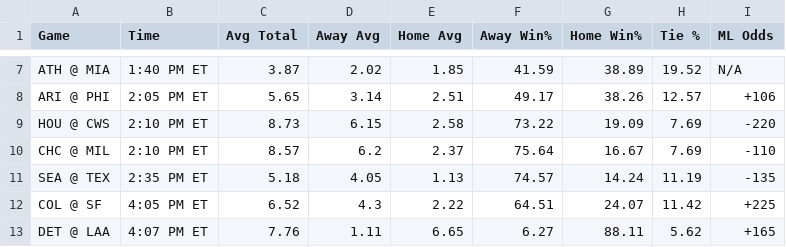
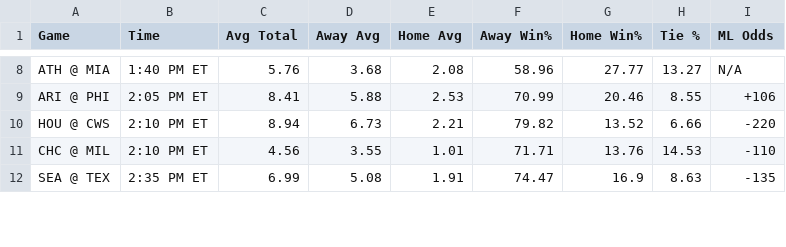
Before and after one commit to bena618/BBSFrontend, a CSV file: model_outputs/f5_picks.csv, drawn as a sheet; only a part is shown, gaps mark what is left out; removed rows and columns are numbered as before the commit, all else as after; the diff covers the shown part only; the diff names each change by its address in the sheet, - before the commit and + after, or states it on an @@ line.

```diff
--- a/model_outputs/f5_picks.csv
+++ b/model_outputs/f5_picks.csv
-C8 (Avg Total): 3.87
+C8 (Avg Total): 5.76
-D8 (Away Avg): 2.02
+D8 (Away Avg): 3.68
-E8 (Home Avg): 1.85
+E8 (Home Avg): 2.08
-F8 (Away Win%): 41.59
+F8 (Away Win%): 58.96
-G8 (Home Win%): 38.89
+G8 (Home Win%): 27.77
-H8 (Tie %): 19.52
+H8 (Tie %): 13.27
-C9 (Avg Total): 5.65
+C9 (Avg Total): 8.41
-D9 (Away Avg): 3.14
+D9 (Away Avg): 5.88
-E9 (Home Avg): 2.51
+E9 (Home Avg): 2.53
-F9 (Away Win%): 49.17
+F9 (Away Win%): 70.99
-G9 (Home Win%): 38.26
+G9 (Home Win%): 20.46
-H9 (Tie %): 12.57
+H9 (Tie %): 8.55
-C10 (Avg Total): 8.73
+C10 (Avg Total): 8.94
-D10 (Away Avg): 6.15
+D10 (Away Avg): 6.73
-E10 (Home Avg): 2.58
+E10 (Home Avg): 2.21
-F10 (Away Win%): 73.22
+F10 (Away Win%): 79.82
-G10 (Home Win%): 19.09
+G10 (Home Win%): 13.52
-H10 (Tie %): 7.69
+H10 (Tie %): 6.66
-C11 (Avg Total): 8.57
+C11 (Avg Total): 4.56
-D11 (Away Avg): 6.2
+D11 (Away Avg): 3.55
-E11 (Home Avg): 2.37
+E11 (Home Avg): 1.01
-F11 (Away Win%): 75.64
+F11 (Away Win%): 71.71
-G11 (Home Win%): 16.67
+G11 (Home Win%): 13.76
-H11 (Tie %): 7.69
+H11 (Tie %): 14.53
-C12 (Avg Total): 5.18
+C12 (Avg Total): 6.99
-D12 (Away Avg): 4.05
+D12 (Away Avg): 5.08
-E12 (Home Avg): 1.13
+E12 (Home Avg): 1.91
-F12 (Away Win%): 74.57
+F12 (Away Win%): 74.47
-G12 (Home Win%): 14.24
+G12 (Home Win%): 16.9
-H12 (Tie %): 11.19
+H12 (Tie %): 8.63
-row 12: COL @ SF | 4:05 PM ET | 6.52 | 4.3 | 2.22 | 64.51 | 24.07 | 11.42 | +225
-row 13: DET @ LAA | 4:07 PM ET | 7.76 | 1.11 | 6.65 | 6.27 | 88.11 | 5.62 | +165
```
Also changed, not shown: 3 added rows and 48 edited cells elsewhere in this file, model_outputs/nrfi_yrfi_picks.csv.
